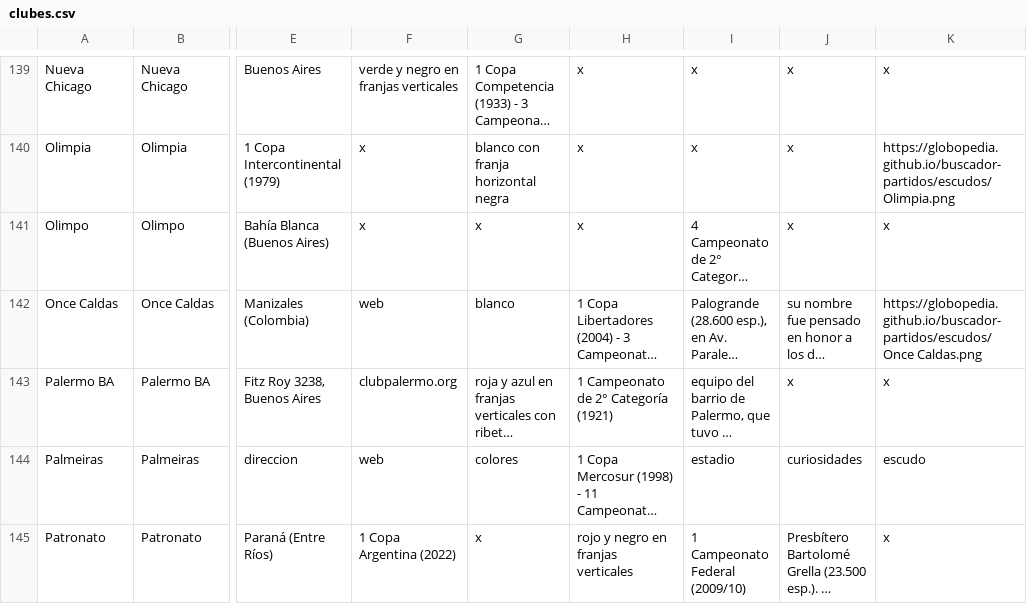
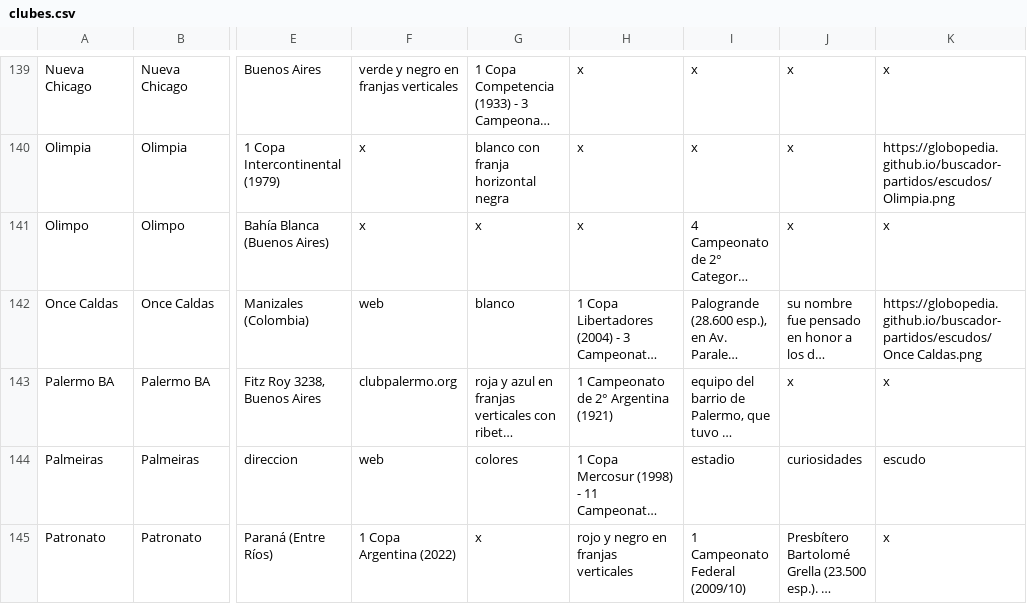
Before and after one commit to globopedia/Lubs, a CSV file: clubes.csv, drawn as a sheet; only a part is shown, gaps mark what is left out; long unchanged cells end in …; the diff names each change by its address in the sheet, - before the commit and + after, or states it on an @@ line.

Commit message:
Update clubes.csv

```diff
--- a/clubes.csv
+++ b/clubes.csv
-H143: 1 Campeonato de 2° Categoría (1921)
+H143: 1 Campeonato de 2° Argentina (1921)
```
